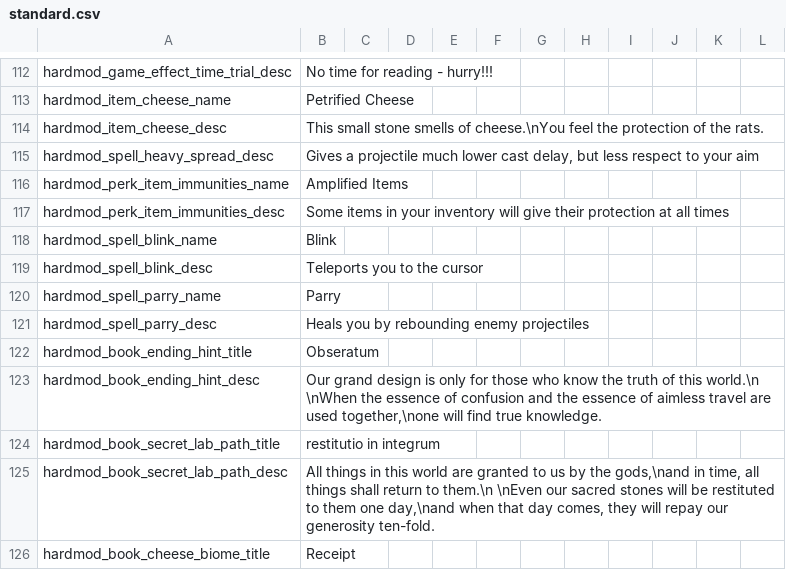
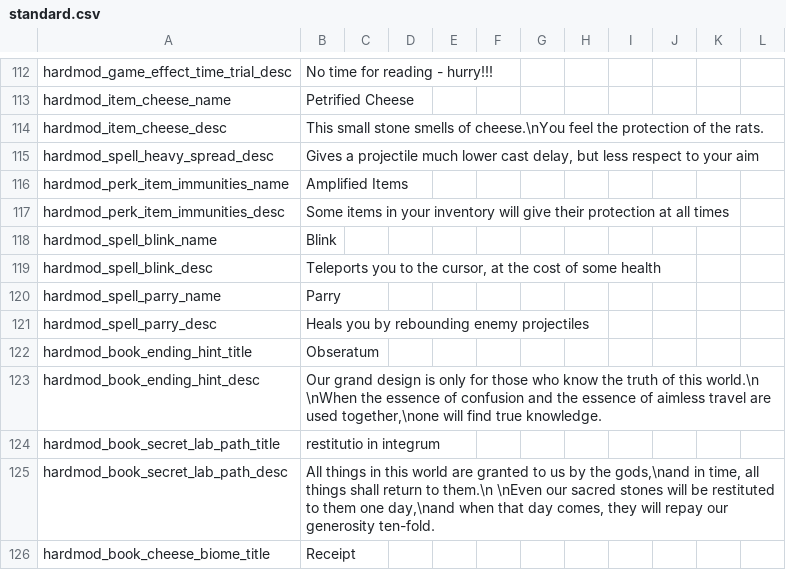
Before and after one commit to lamia-zamia/noita.hardmod, a CSV file: files/standard.csv, drawn as a sheet; only a part is shown, gaps mark what is left out.

Commit message:
clarify Blink spell description

```diff
--- a/files/standard.csv
+++ b/files/standard.csv
@@ -118,3 +118,3 @@ hardmod_perk_item_immunities_desc,"Some items in your inventory will give their
 hardmod_spell_blink_name,"Blink",,,,,,,,,,
-hardmod_spell_blink_desc,"Teleports you to the cursor",,,,,,,,,,
+hardmod_spell_blink_desc,"Teleports you to the cursor, at the cost of some health",,,,,,,,,,
 hardmod_spell_parry_name,"Parry",,,,,,,,,,
```
